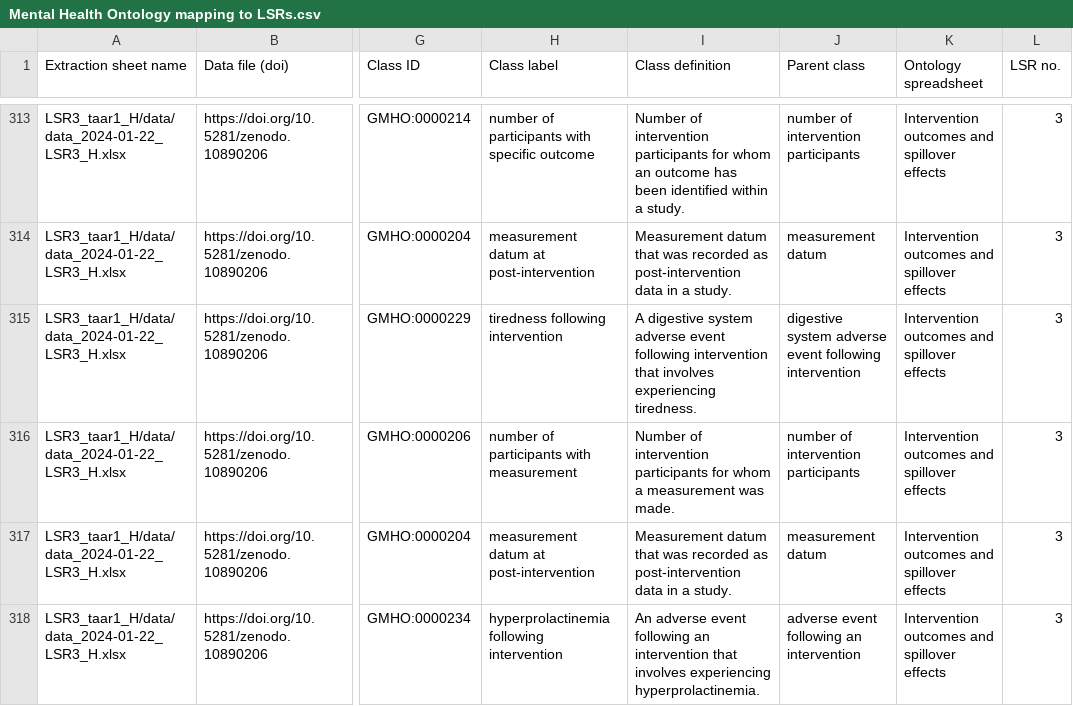
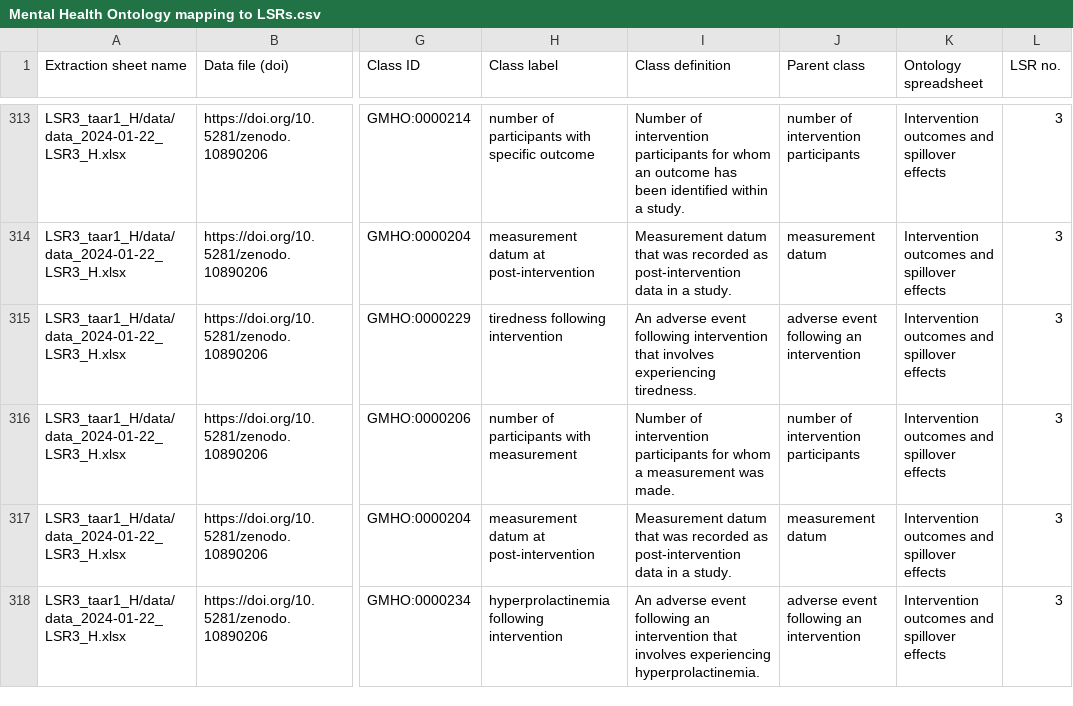
Before and after one commit to galenos-project/mental-health-ontology, a CSV file: Mapping to LSRs/Mental Health Ontology mapping to LSRs.csv, drawn as a sheet; only a part is shown, gaps mark what is left out; the diff names each change by its address in the sheet, - before the commit and + after, or states it on an @@ line.

```diff
--- a/Mapping to LSRs/Mental Health Ontology mapping to LSRs.csv
+++ b/Mapping to LSRs/Mental Health Ontology mapping to LSRs.csv
-I315 (Class definition): A digestive system adverse event…
+I315 (Class definition): An adverse event…
-J315 (Parent class): digestive system adverse event following intervention
+J315 (Parent class): adverse event following an intervention
```
